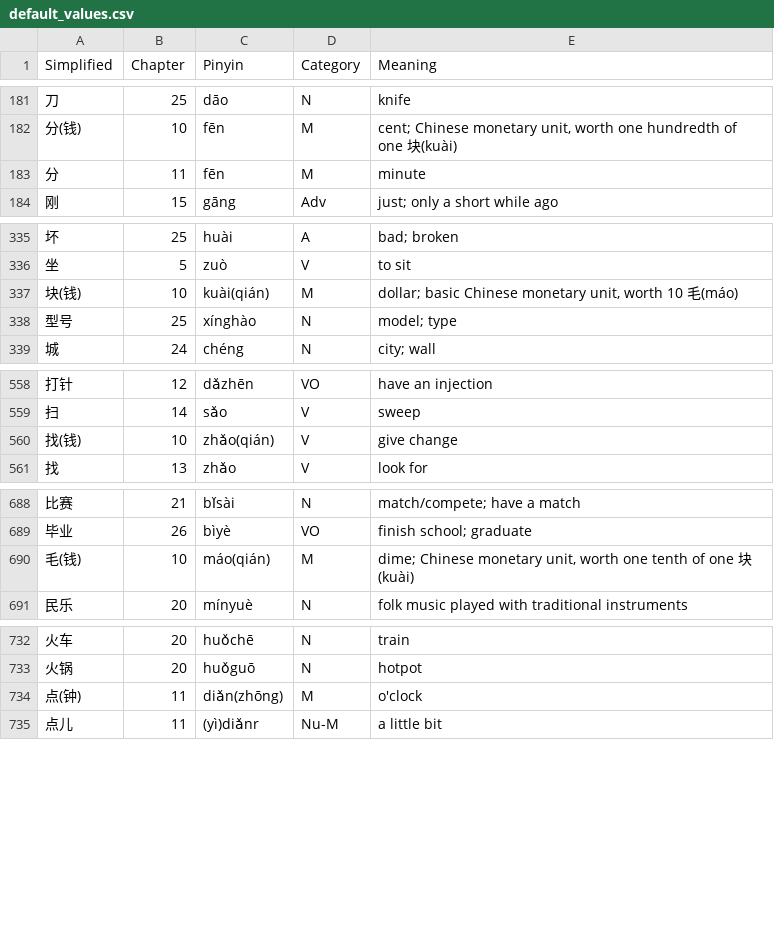
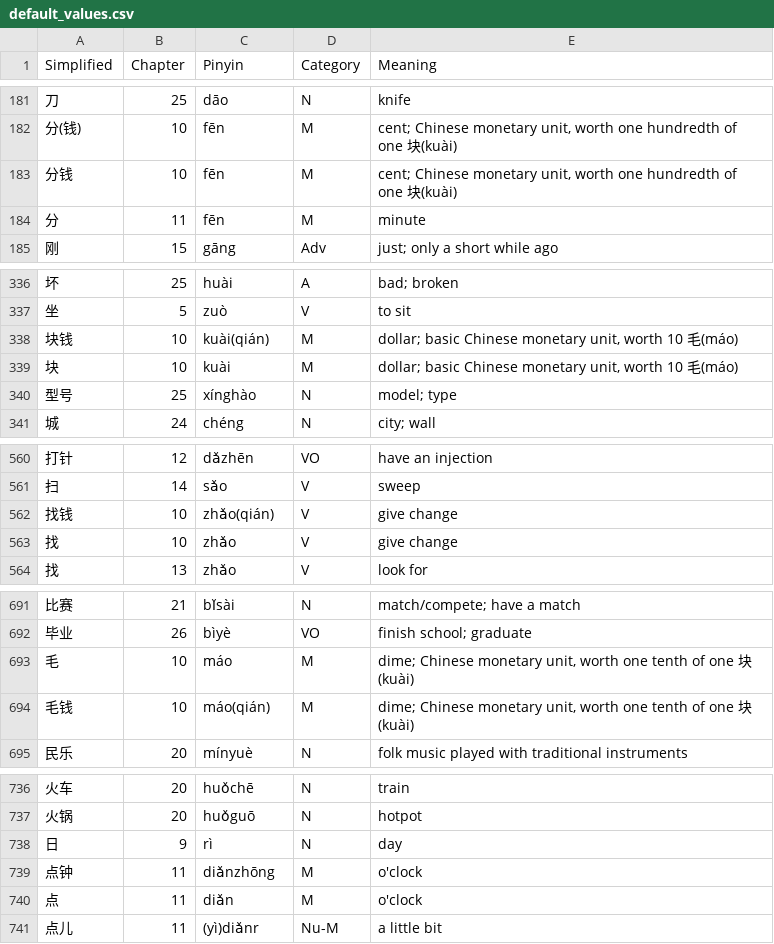
Before and after one commit to yadobler/chinese_word_highlighter, a CSV file: public/default_values.csv, drawn as a sheet; only a part is shown, gaps mark what is left out.

Commit message:
Fix values

```diff
--- a/public/default_values.csv
+++ b/public/default_values.csv
@@ -182,2 +182,3 @@ Simplified,Chapter,Pinyin,Category,Meaning
 分(钱),10,fēn,M,"cent; Chinese monetary unit, worth one hundredth of one 块(kuài)"
+分钱,10,fēn,M,"cent; Chinese monetary unit, worth one hundredth of one 块(kuài)"
 分,11,fēn,M,minute
@@ -336,3 +337,4 @@ Simplified,Chapter,Pinyin,Category,Meaning
 坐,5,zuò,V,to sit
-块(钱),10,kuài(qián),M,"dollar; basic Chinese monetary unit, worth 10 毛(máo)"
+块钱,10,kuài(qián),M,"dollar; basic Chinese monetary unit, worth 10 毛(máo)"
+块,10,kuài,M,"dollar; basic Chinese monetary unit, worth 10 毛(máo)"
 型号,25,xínghào,N,model; type
@@ -559,3 +561,4 @@ Simplified,Chapter,Pinyin,Category,Meaning
 扫,14,sǎo,V,sweep
-找(钱),10,zhǎo(qián),V,give change
+找钱,10,zhǎo(qián),V,give change
+找,10,zhǎo,V,give change
 找,13,zhǎo,V,look for
@@ -689,3 +692,4 @@ Simplified,Chapter,Pinyin,Category,Meaning
 毕业,26,bìyè,VO,finish school; graduate
-毛(钱),10,máo(qián),M,"dime; Chinese monetary unit, worth one tenth of one 块(kuài)"
+毛,10,máo,M,"dime; Chinese monetary unit, worth one tenth of one 块(kuài)"
+毛钱,10,máo(qián),M,"dime; Chinese monetary unit, worth one tenth of one 块(kuài)"
 民乐,20,mínyuè,N,folk music played with traditional instruments
@@ -733,3 +737,5 @@ Simplified,Chapter,Pinyin,Category,Meaning
 火锅,20,huǒguō,N,hotpot
-点(钟),11,diǎn(zhōng),M,o'clock
+日,9,rì,N,day
+点钟,11,diǎnzhōng,M,o'clock
+点,11,diǎn,M,o'clock
 点儿,11,(yì)diǎnr,Nu-M,a little bit
```
Also changed, not shown: 1 other file.
